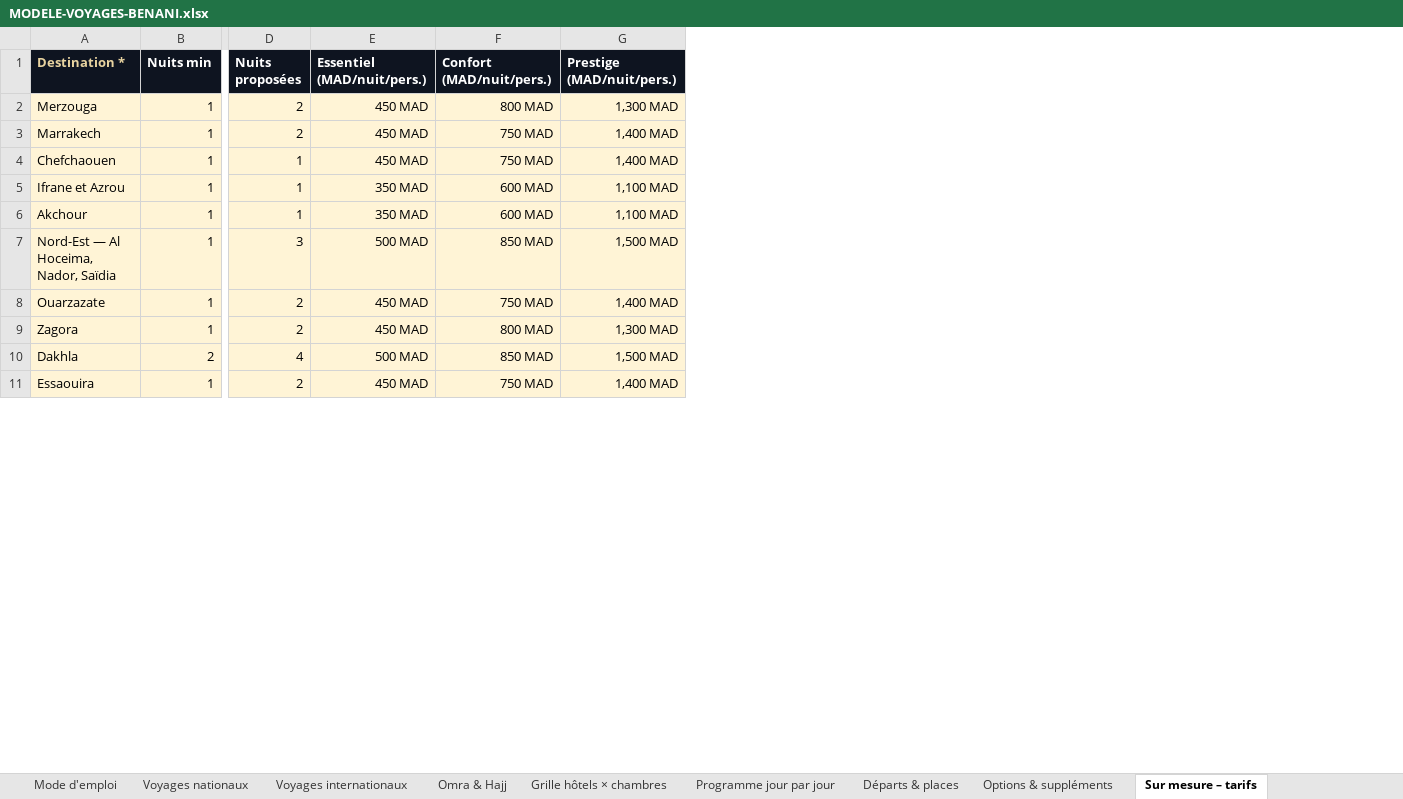
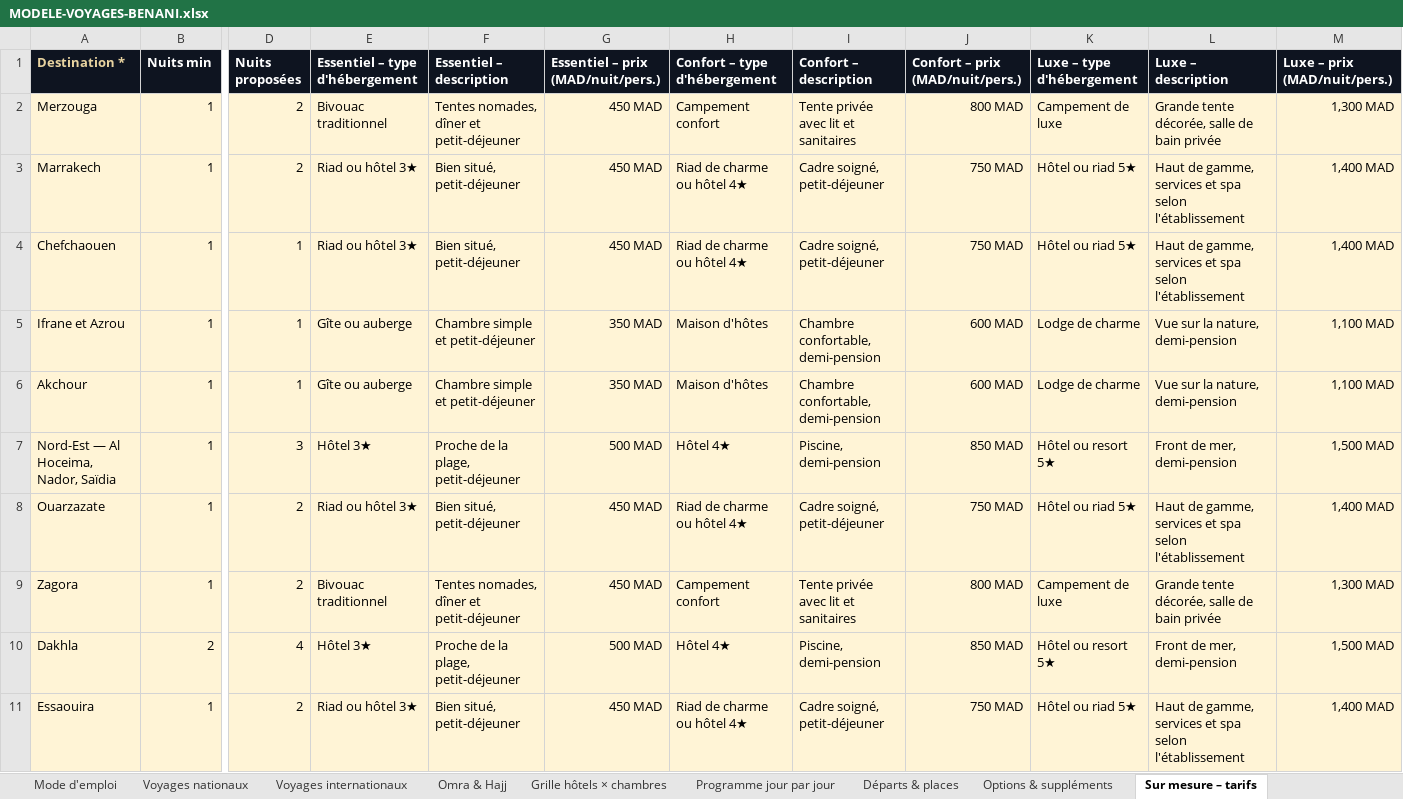
Before and after one commit to hassane1/abenora-voyage, an Excel workbook: docs/MODELE-VOYAGES-BENANI.xlsx, sheet Sur mesure – tarifs, drawn as a sheet; only a part is shown, gaps mark what is left out; values as stored, in another font and other column widths than the file's, no borders; addresses are those after the commit; the diff names each change by its address in the sheet, - before the commit and + after, or states it on an @@ line.

```diff
--- a/docs/MODELE-VOYAGES-BENANI.xlsx (sheet Sur mesure – tarifs)
+++ b/docs/MODELE-VOYAGES-BENANI.xlsx (sheet Sur mesure – tarifs)
+column E (Essentiel – type d'hébergement), rows 2-11: Bivouac traditionnel | Riad ou hôtel 3★ | Riad ou hôtel 3★ | Gîte ou auberge | Gîte ou auberge | Hôtel 3★ | Riad ou hôtel 3★ | Bivouac traditionnel | Hôtel 3★ | Riad ou hôtel 3★
+column F (Essentiel – description), rows 2-11: Tentes nomades, dîner et petit-déjeuner | Bien situé, petit-déjeuner | Bien situé, petit-déjeuner | Chambre simple et petit-déjeuner | Chambre simple et petit-déjeuner | Proche de la plage, petit-déjeuner | Bien situé, petit-déjeuner | Tentes nomades, dîner et petit-déjeuner | Proche de la plage, petit-déjeuner | Bien situé, petit-déjeuner
+column H (Confort – type d'hébergement), rows 2-11: Campement confort | Riad de charme ou hôtel 4★ | Riad de charme ou hôtel 4★ | Maison d'hôtes | Maison d'hôtes | Hôtel 4★ | Riad de charme ou hôtel 4★ | Campement confort | Hôtel 4★ | Riad de charme ou hôtel 4★
+column I (Confort – description), rows 2-11: Tente privée avec lit et sanitaires | Cadre soigné, petit-déjeuner | Cadre soigné, petit-déjeuner | Chambre confortable, demi-pension | Chambre confortable, demi-pension | Piscine, demi-pension | Cadre soigné, petit-déjeuner | Tente privée avec lit et sanitaires | Piscine, demi-pension | Cadre soigné, petit-déjeuner
+column K (Luxe – type d'hébergement), rows 2-11: Campement de luxe | Hôtel ou riad 5★ | Hôtel ou riad 5★ | Lodge de charme | Lodge de charme | Hôtel ou resort 5★ | Hôtel ou riad 5★ | Campement de luxe | Hôtel ou resort 5★ | Hôtel ou riad 5★
+column L (Luxe – description), rows 2-11: Grande tente décorée, salle de bain privée | Haut de gamme, services et spa selon l'établissement | Haut de gamme, services et spa selon l'établissement | Vue sur la nature, demi-pension | Vue sur la nature, demi-pension | Front de mer, demi-pension | Haut de gamme, services et spa selon l'établissement | Grande tente décorée, salle de bain privée | Front de mer, demi-pension | Haut de gamme, services et spa selon l'établissement
-G1: Essentiel (MAD/nuit/pers.)
+G1: Essentiel – prix (MAD/nuit/pers.)
-J1: Confort (MAD/nuit/pers.)
+J1: Confort – prix (MAD/nuit/pers.)
-M1: Prestige (MAD/nuit/pers.)
+M1: Luxe – prix (MAD/nuit/pers.)
```
Also changed, not shown: sheet Mode d'emploi.
